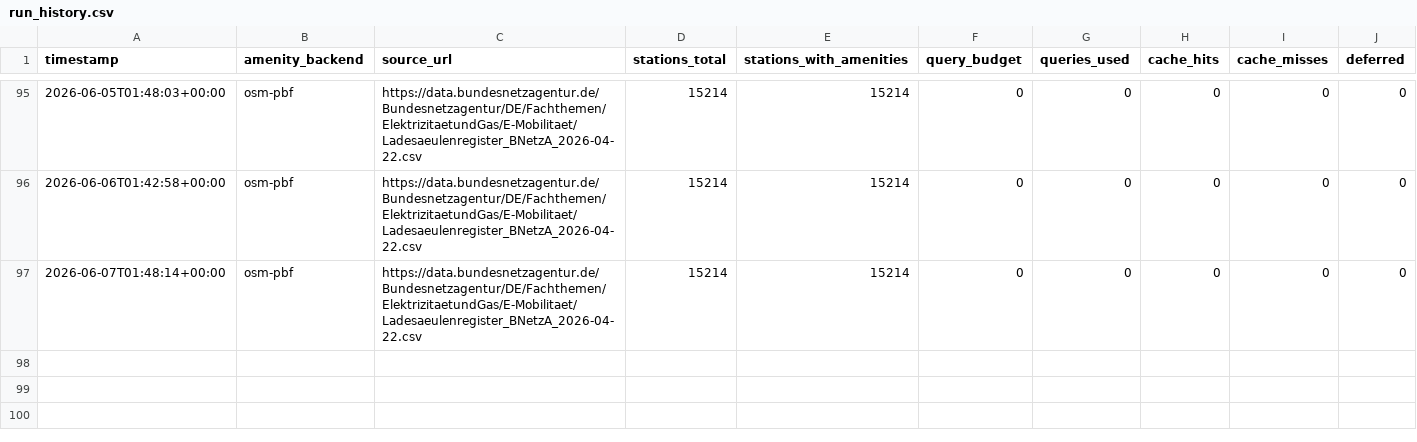
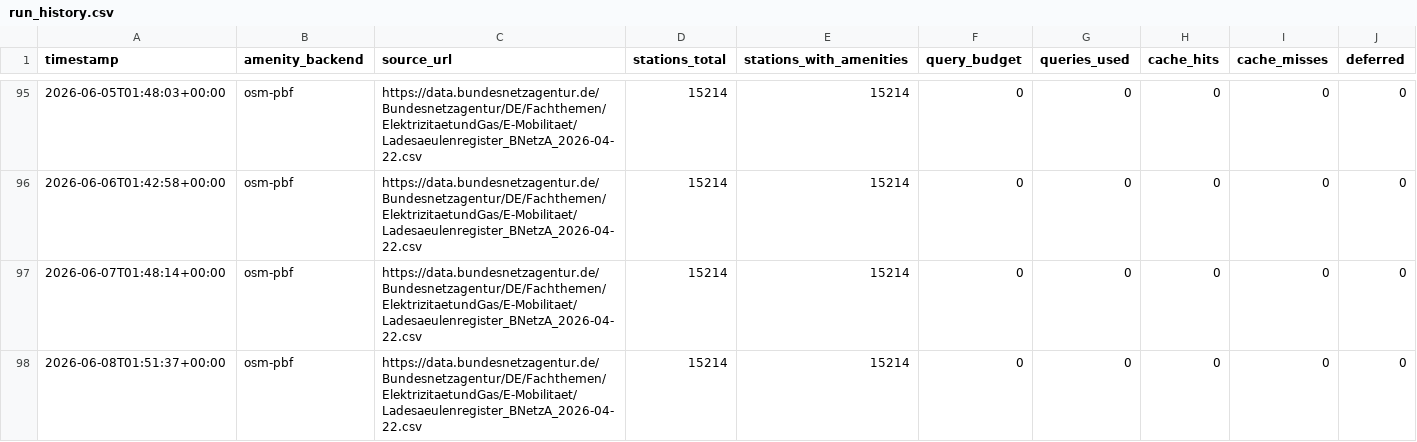
Before and after one commit to volzinnovation/woladen.de, a CSV file: data/run_history.csv, drawn as a sheet; only a part is shown, gaps mark what is left out; the diff names each change by its address in the sheet, - before the commit and + after, or states it on an @@ line.

```diff
--- a/data/run_history.csv
+++ b/data/run_history.csv
+row 98: 2026-06-08T01:51:37+00:00 | osm-pbf | https://data.bundesnetzagentur.de/Bundesnetzagentur/DE/Fachthemen/ElektrizitaetundGas/E-Mobilitaet/Ladesaeulenregister_BNetzA_2026-04-22.csv | 15214 | 15214 | 0 | 0 | 0 | 0 | 0
```
Also changed, not shown: 6 other files.
